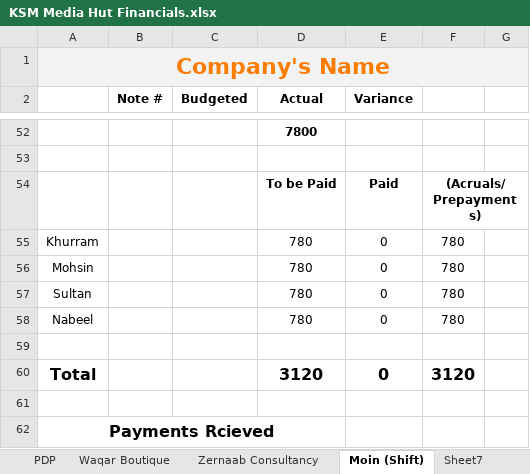
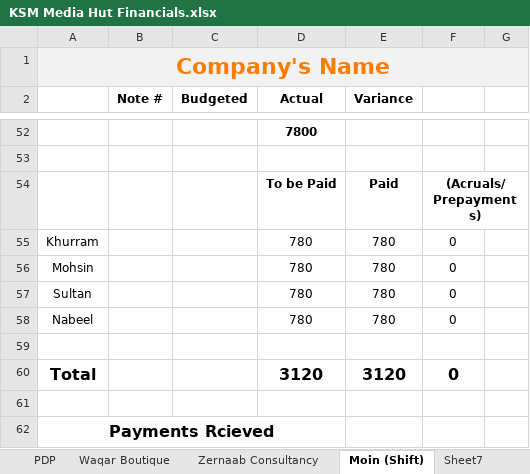
Before and after one commit to KSM-Photo/KSM, an Excel workbook: Financial Accounts/KSM Media Hut Financials.xlsx, sheet Moin (Shift), drawn as a sheet; only a part is shown, gaps mark what is left out; values as stored, in another font and other column widths than the file's, no borders; charts and pictures and conditional formats not drawn; the diff names each change by its address in the sheet, - before the commit and + after, or states it on an @@ line.

```diff
--- a/Financial Accounts/KSM Media Hut Financials.xlsx (sheet Moin (Shift))
+++ b/Financial Accounts/KSM Media Hut Financials.xlsx (sheet Moin (Shift))
-E55:E58 (Variance): 0
+E55:E58 (Variance): 780
-F55:F58: 780
+F55:F58: 0
-E60 (Variance): 0
+E60 (Variance): 3120
-F60: 3120
+F60: 0
```
Also changed, not shown: sheet Zernaab Consultancy, sheet Aggregate, sheet PDP.
